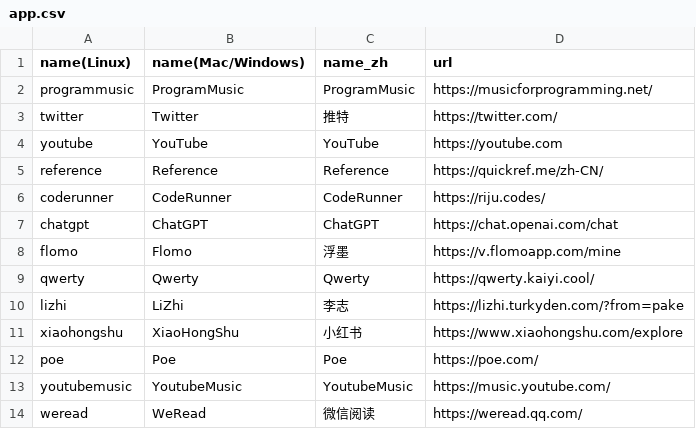
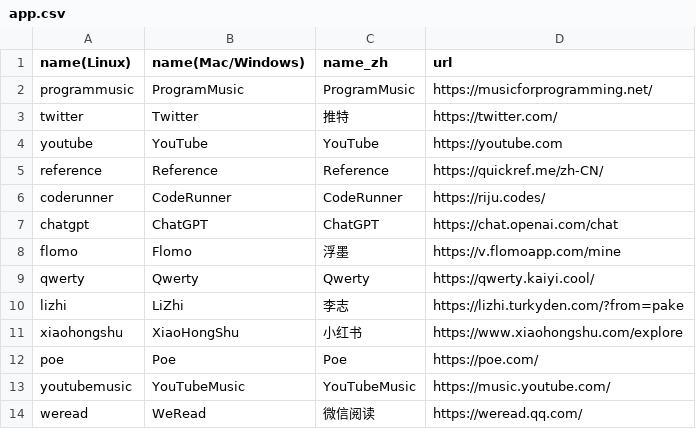
Before and after one commit to tw93/Pake, a CSV file: app.csv, drawn as a sheet.

Commit message:
:art: update name

```diff
--- a/app.csv
+++ b/app.csv
@@ -12,3 +12,3 @@ xiaohongshu,XiaoHongShu,小红书,https://www.xiaohongshu.com/explore
 poe,Poe,Poe,https://poe.com/
-youtubemusic,YoutubeMusic,YoutubeMusic,https://music.youtube.com/
+youtubemusic,YouTubeMusic,YouTubeMusic,https://music.youtube.com/
 weread,WeRead,微信阅读,https://weread.qq.com/
```
